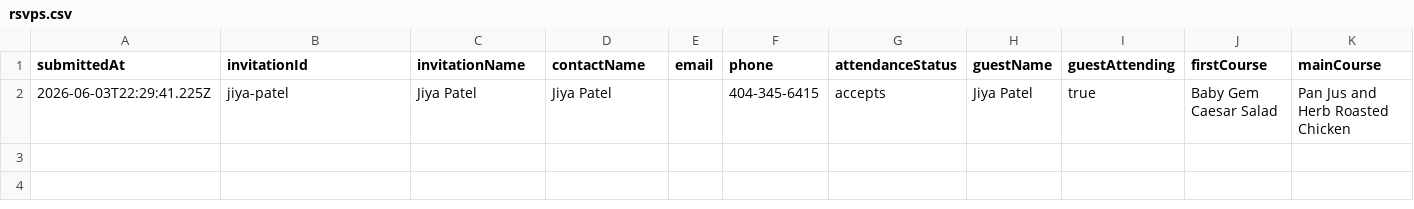
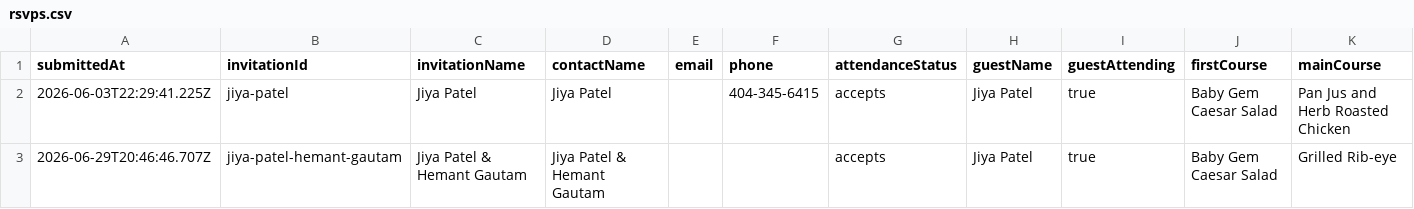
Before and after one commit to jiyanpatel1/kayla-noah-wedding-site, a CSV file: data/rsvps.csv, drawn as a sheet; only a part is shown; rows hold the shown columns only; the diff names each change by its address in the sheet, - before the commit and + after, or states it on an @@ line.

```diff
--- a/data/rsvps.csv
+++ b/data/rsvps.csv
+row 3: 2026-06-29T20:46:46.707Z | jiya-patel-hemant-gautam | Jiya Patel & Hemant Gautam | Jiya Patel & Hemant Gautam |  |  | accepts | Jiya Patel | true | Baby Gem Caesar Salad | Grilled Rib-eye
```
Also changed, not shown: 5 other files.
